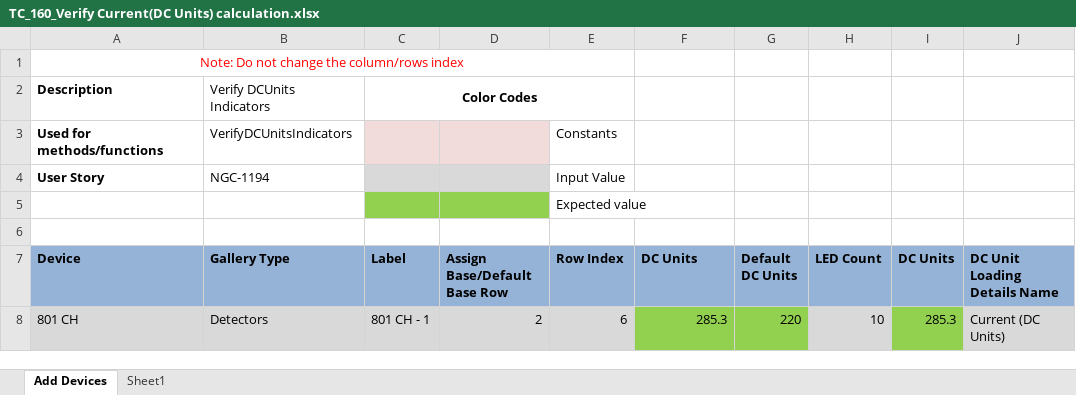
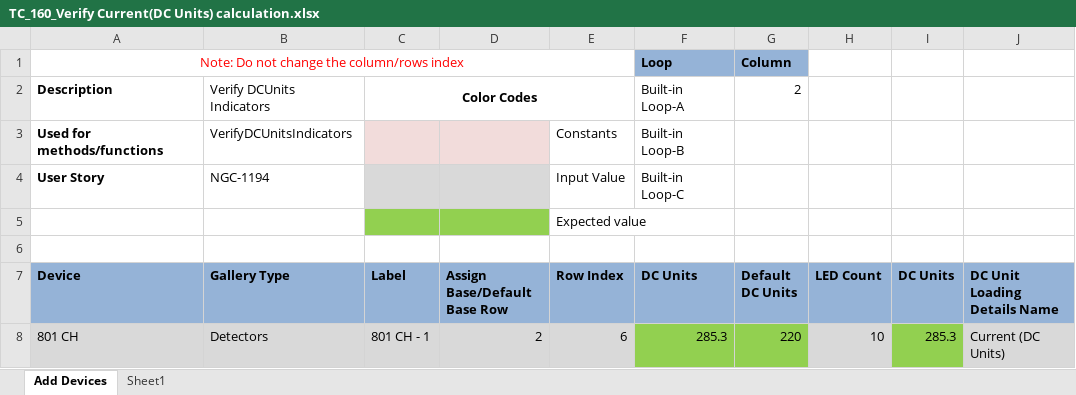
Before and after one commit to rohanpaw/DesktopInt, an Excel workbook: Test Data/TC_160_Verify Current(DC Units) calculation.xlsx, sheet Add Devices, drawn as a sheet; values as stored, in another font and other column widths than the file's, no borders; the diff names each change by its address in the sheet, - before the commit and + after, or states it on an @@ line.

Commit message:
Updated test data for 5,24,40V,BatteryStandby and AC Calculations test cases

```diff
--- a/Test Data/TC_160_Verify Current(DC Units) calculation.xlsx (sheet Add Devices)
+++ b/Test Data/TC_160_Verify Current(DC Units) calculation.xlsx (sheet Add Devices)
-F1 (DC Units): (empty)
+F1 (DC Units): Loop
-F1:G1 fill: none
+F1:G1 fill: #95B3D7
-G1 (Default DC Units): (empty)
+G1 (Default DC Units): Column
-F2 (DC Units): (empty)
+F2 (DC Units): Built-in Loop-A
-G2 (Default DC Units): (empty)
+G2 (Default DC Units): 2
-F3 (DC Units): (empty)
+F3 (DC Units): Built-in Loop-B
-F4 (DC Units): (empty)
+F4 (DC Units): Built-in Loop-C
```
Also changed, not shown: Test Data/TC_146_Verify_Battery_Standby_And_Battery_Alarm_Limits_On_Addition_Deletion_Of_Ethernet.xlsx, Test Data/TC_151_Verify_Battery_Standby_And_Alarm_Load_On_Addition_Deletion_Of_Devices_In_Zetfast.xlsx, 23 other files.
